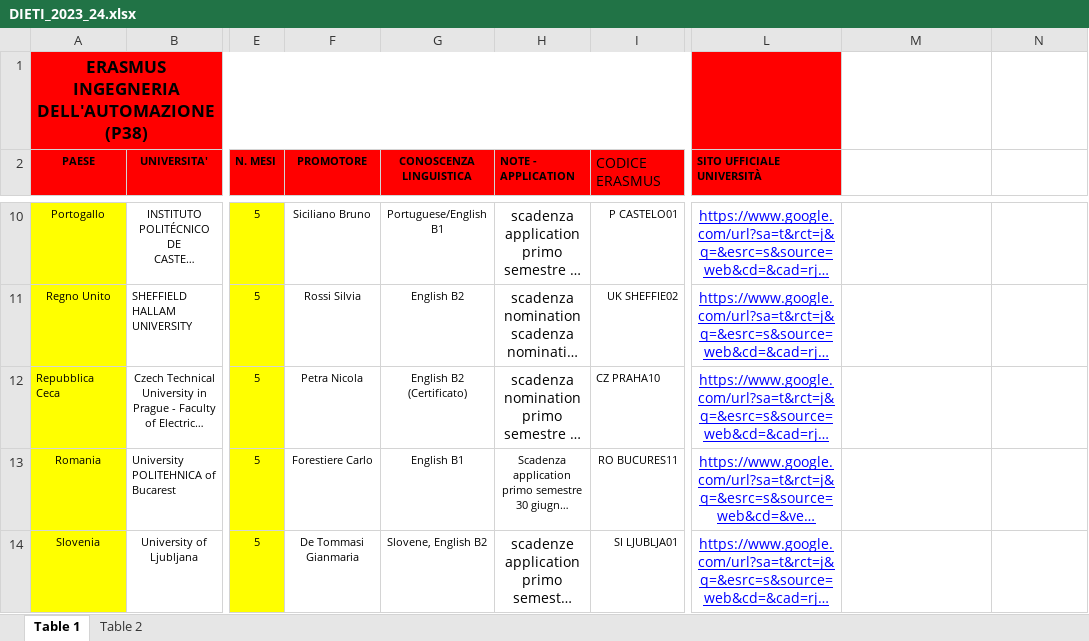
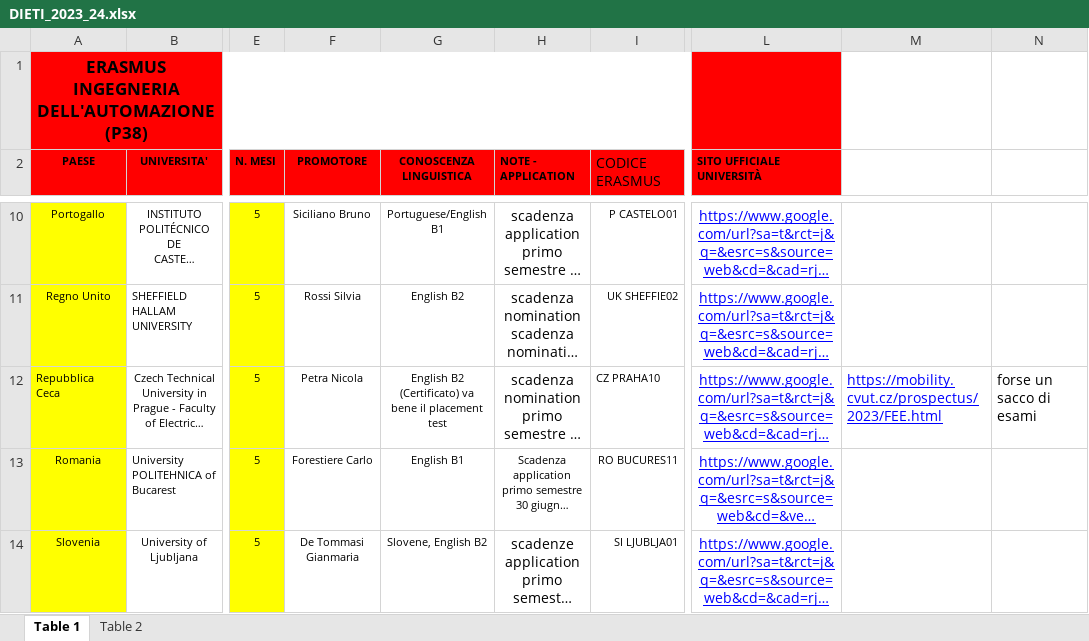
Before and after one commit to marcomaffeo/Erasmus-2023-24, an Excel workbook: DIETI_2023_24.xlsx, sheet Table 1, drawn as a sheet; only a part is shown, gaps mark what is left out; long unchanged cells end in …; values as stored, in another font and other column widths than the file's, no borders; charts and pictures not drawn; the diff names each change by its address in the sheet, - before the commit and + after, or states it on an @@ line.

Commit message:
Update DIETI_2023_24.xlsx

```diff
--- a/DIETI_2023_24.xlsx (sheet Table 1)
+++ b/DIETI_2023_24.xlsx (sheet Table 1)
-G12 (CONOSCENZA LINGUISTICA): English B2 (Certificato)
+G12 (CONOSCENZA LINGUISTICA): English B2 (Certificato) va bene il placement test
-M12: (empty)
+M12: https://mobility.cvut.cz/prospectus/2023/FEE.html
-N12: (empty)
+N12: forse un sacco di esami
```
Also changed, not shown: charts or pictures.
